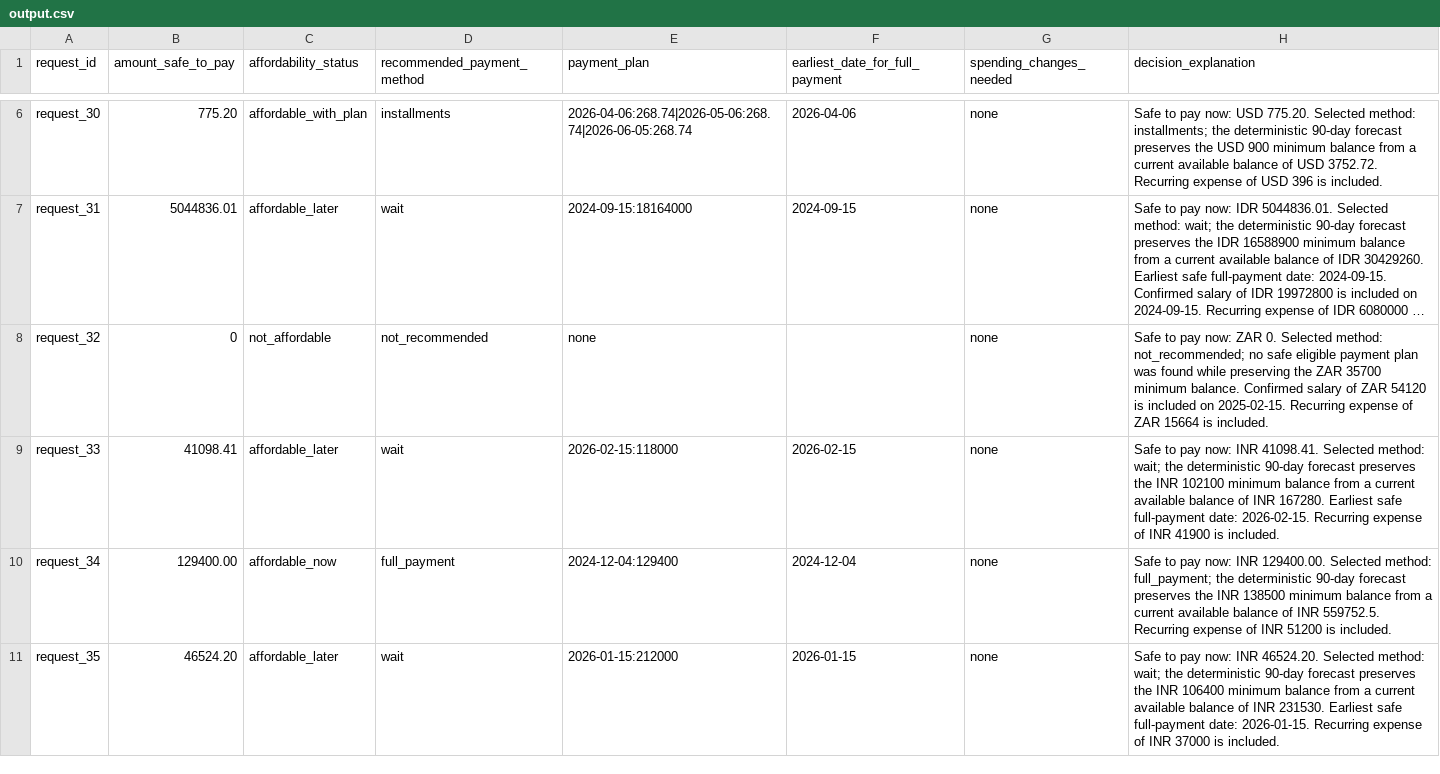
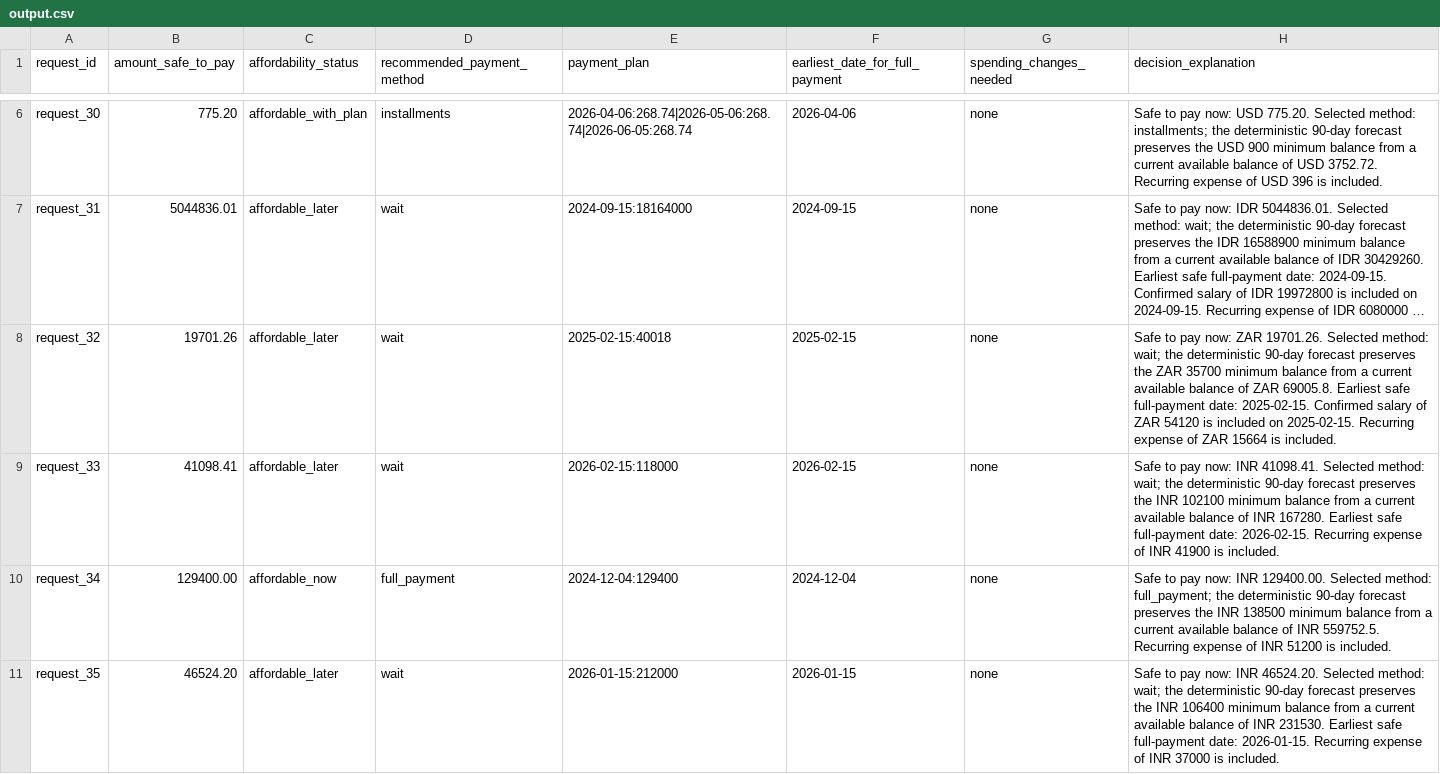
Before and after one commit to k-anupam-sharma/Hackerrank-Orchestrate-Kamakhya-Anupam-Sharma, a CSV file: output.csv, drawn as a sheet; only a part is shown, gaps mark what is left out; long unchanged cells end in …; the diff covers the shown part only; the diff names each change by its address in the sheet, - before the commit and + after, or states it on an @@ line.

Commit message:
Audit amount-safe forecast capacity

```diff
--- a/output.csv
+++ b/output.csv
-B8 (amount_safe_to_pay): 0
+B8 (amount_safe_to_pay): 19701.26
-C8 (affordability_status): not_affordable
+C8 (affordability_status): affordable_later
-D8 (recommended_payment_method): not_recommended
+D8 (recommended_payment_method): wait
-E8 (payment_plan): none
+E8 (payment_plan): 2025-02-15:40018
-F8 (earliest_date_for_full_payment): (empty)
+F8 (earliest_date_for_full_payment): 2025-02-15
-H8 (decision_explanation): …now: ZAR 0. Selected method: not_recommended; no safe eligible payment plan was found while preserving the ZAR 35700 minimum balance. Confirmed salary…
+H8 (decision_explanation): …now: ZAR 19701.26. Selected method: wait; the deterministic 90-day forecast preserves the ZAR 35700 minimum balance from a current available balance of ZAR 69005.8. Earliest safe full-payment date: 2025-02-15. Confirmed salary…
```
Also changed, not shown: 30 edited cells elsewhere in this file, 7 other files.
